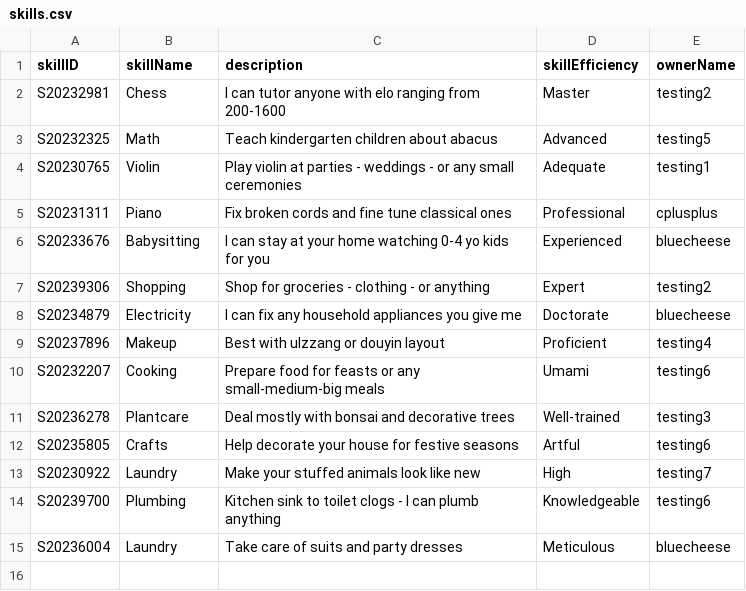
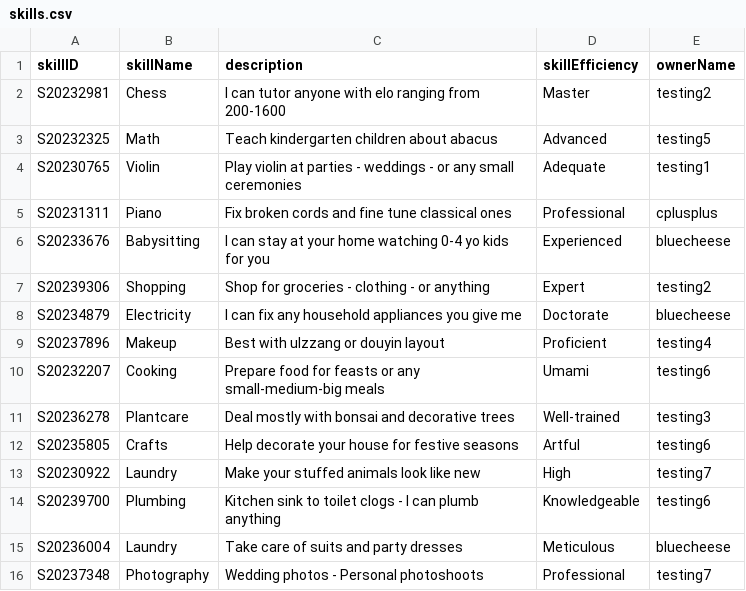
Before and after one commit to bleuucheese/EEET2482-COSC2082-2023C-GROUP14-TIMEBANKAPP, a CSV file: src/databases/skills.csv, drawn as a sheet.

```diff
--- a/src/databases/skills.csv
+++ b/src/databases/skills.csv
@@ -15 +15,2 @@ S20239700,Plumbing,Kitchen sink to toilet clogs - I can plumb anything,Knowledge
 S20236004,Laundry,Take care of suits and party dresses,Meticulous,bluecheese
+S20237348,Photography,Wedding photos - Personal photoshoots,Professional,testing7
```
Also changed, not shown: src/databases/listings.csv, src/databases/requests.csv, 12 other files.
